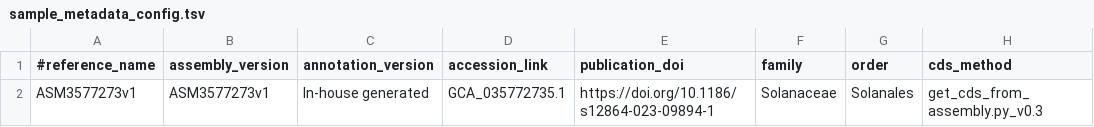
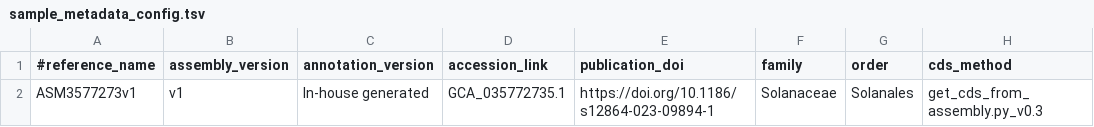
Before and after one commit to PuckerLab/XpBrew, a TSV file: sample_metadata_config.tsv, drawn as a sheet; only a part is shown; the diff names each change by its address in the sheet, - before the commit and + after, or states it on an @@ line.

Commit message:
Modified version number in sample metadata config file

```diff
--- a/sample_metadata_config.tsv
+++ b/sample_metadata_config.tsv
-B2 (assembly_version): ASM3577273v1
+B2 (assembly_version): v1
```
